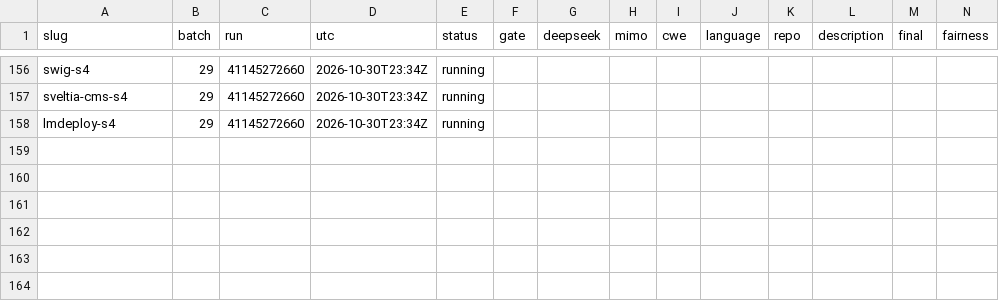
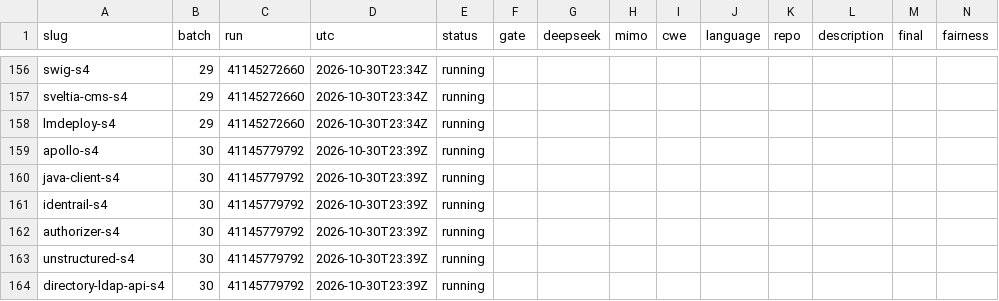
Before and after one commit to sherazrazadev/swe-benching, a TSV file: reports/actions/tasks.tsv, drawn as a sheet; only a part is shown, gaps mark what is left out; rows hold the shown columns only; the diff names each change by its address in the sheet, - before the commit and + after, or states it on an @@ line.

```diff
--- a/reports/actions/tasks.tsv
+++ b/reports/actions/tasks.tsv
+row 159: apollo-s4 | 30 | 41145779792 | 2026-10-30T23:39Z | running
+row 160: java-client-s4 | 30 | 41145779792 | 2026-10-30T23:39Z | running
+row 161: identrail-s4 | 30 | 41145779792 | 2026-10-30T23:39Z | running
+row 162: authorizer-s4 | 30 | 41145779792 | 2026-10-30T23:39Z | running
+row 163: unstructured-s4 | 30 | 41145779792 | 2026-10-30T23:39Z | running
+row 164: directory-ldap-api-s4 | 30 | 41145779792 | 2026-10-30T23:39Z | running
```
